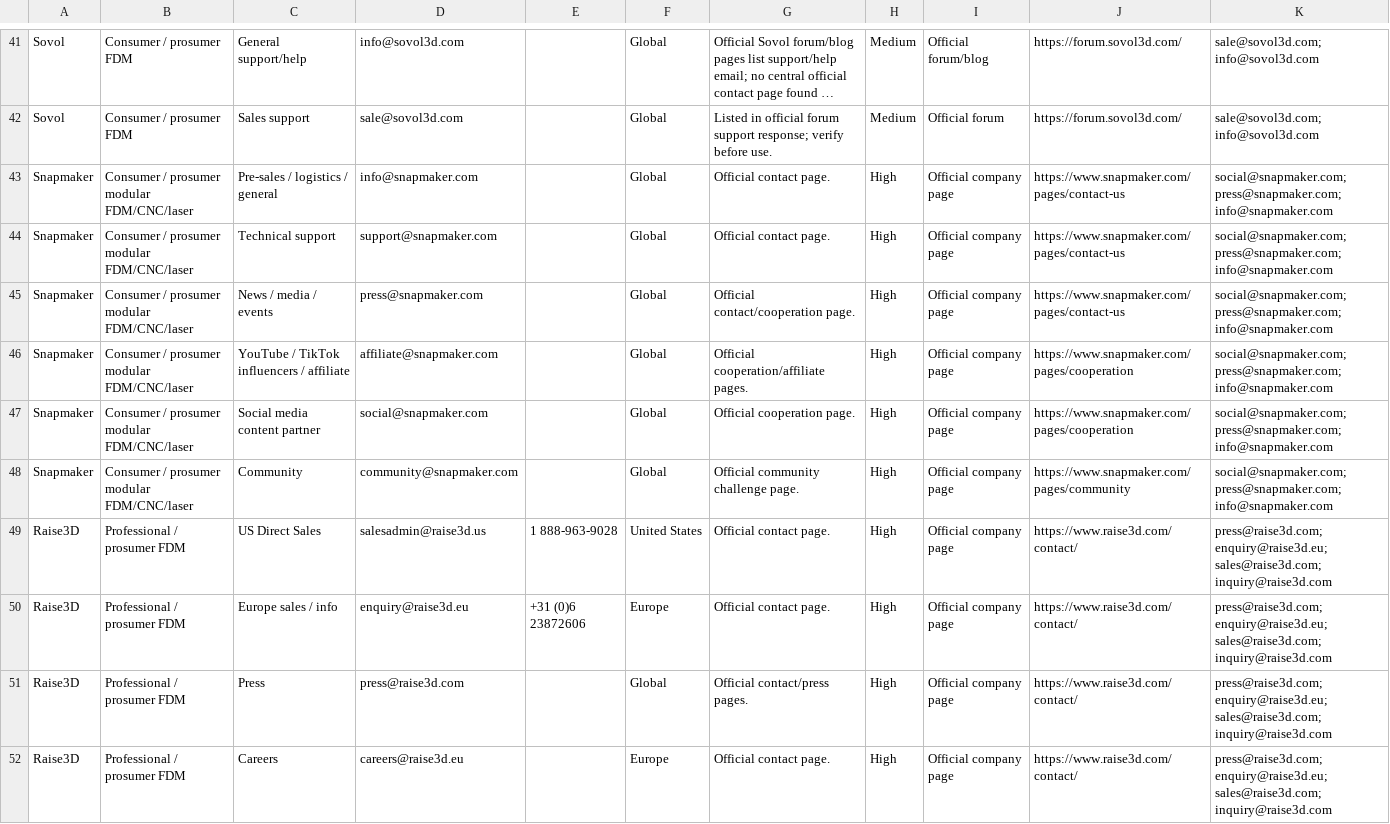
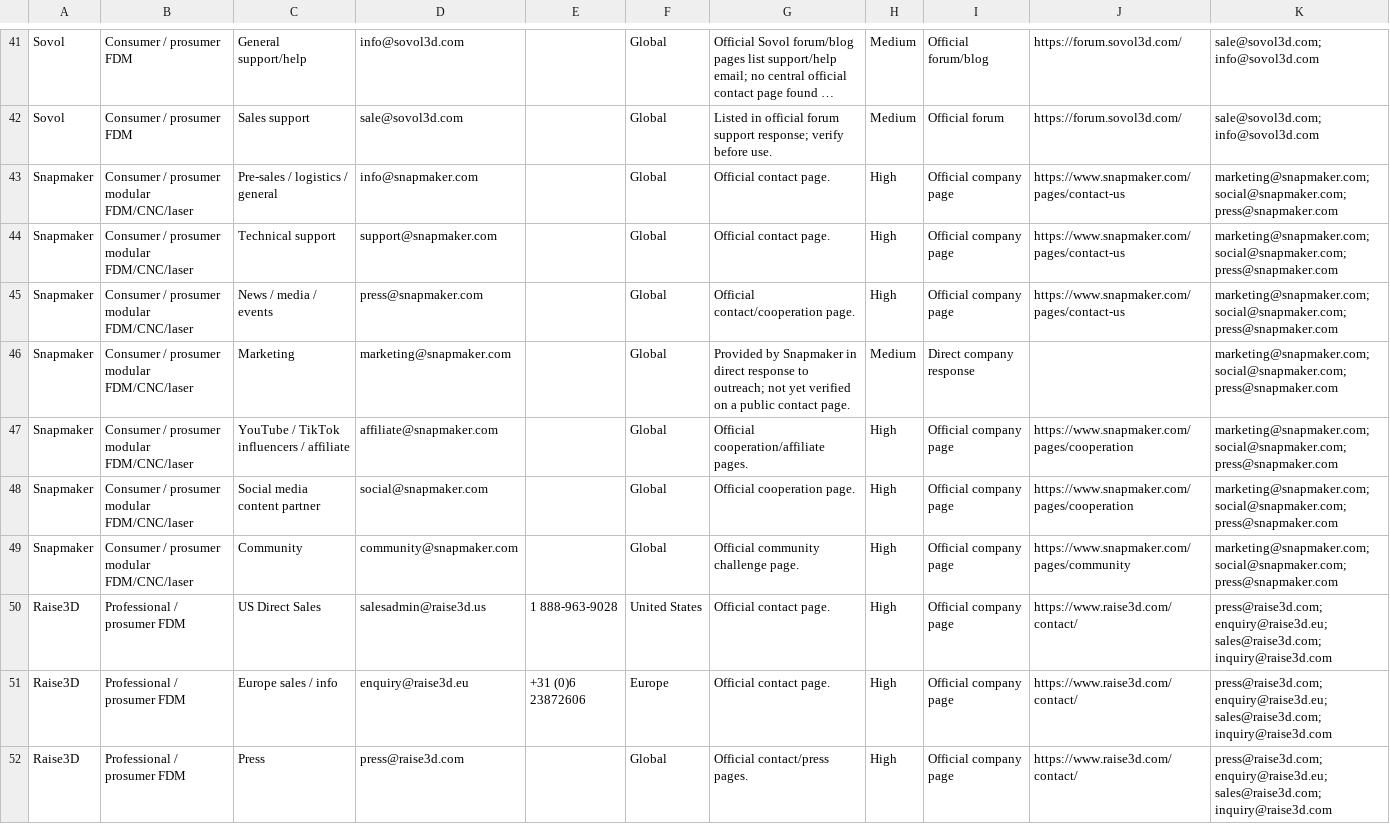
Before and after one commit to petermg/3D_Printer_Manufacturers, a CSV file: contacts.csv, drawn as a sheet; only a part is shown, gaps mark what is left out; the shorter side is filled out with more unchanged rows; long unchanged cells end in …; addresses are those after the commit; the diff names each change by its address in the sheet, - before the commit and + after, or states it on an @@ line.

```diff
--- a/contacts.csv
+++ b/contacts.csv
-K43:K45: social@snapmaker.com; press@snapmaker.com; info@snapmaker.com
+K43:K45: marketing@snapmaker.com; social@snapmaker.com; press@snapmaker.com
+row 46: Snapmaker | Consumer / prosumer modular FDM/CNC/laser | Marketing | marketing@snapmaker.com |  | Global | Provided by Snapmaker in direct response to outreach; not yet verified on a public contact page. | Medium | Direct company response |  | marketing@snapmaker.com; social@snapmaker.com; press@snapmaker.com
-K47:K49: social@snapmaker.com; press@snapmaker.com; info@snapmaker.com
+K47:K49: marketing@snapmaker.com; social@snapmaker.com; press@snapmaker.com
```
Also changed, not shown: 3 other files.
